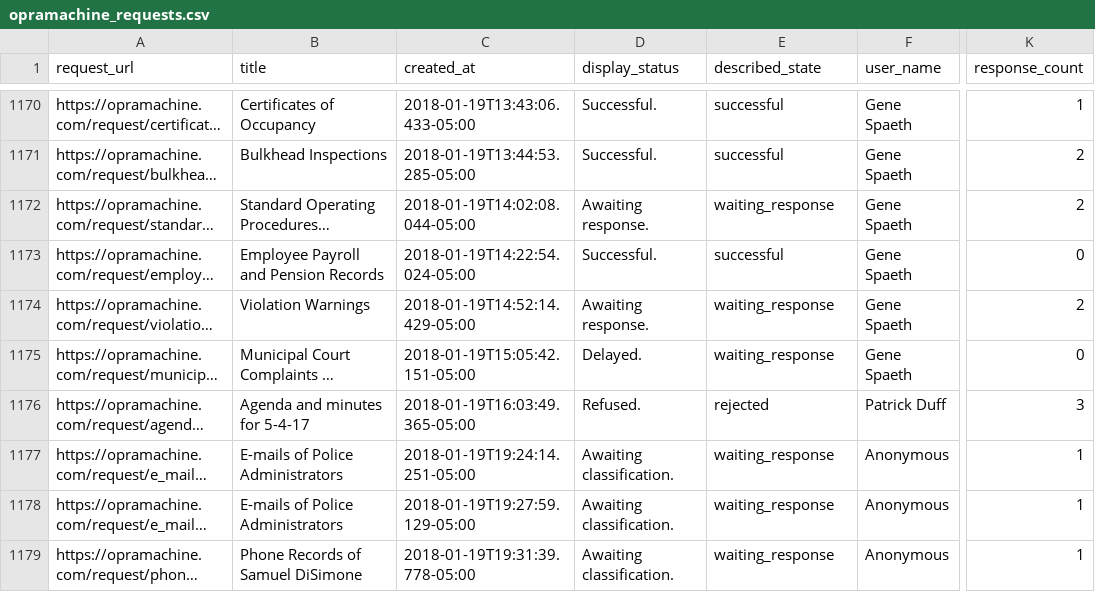
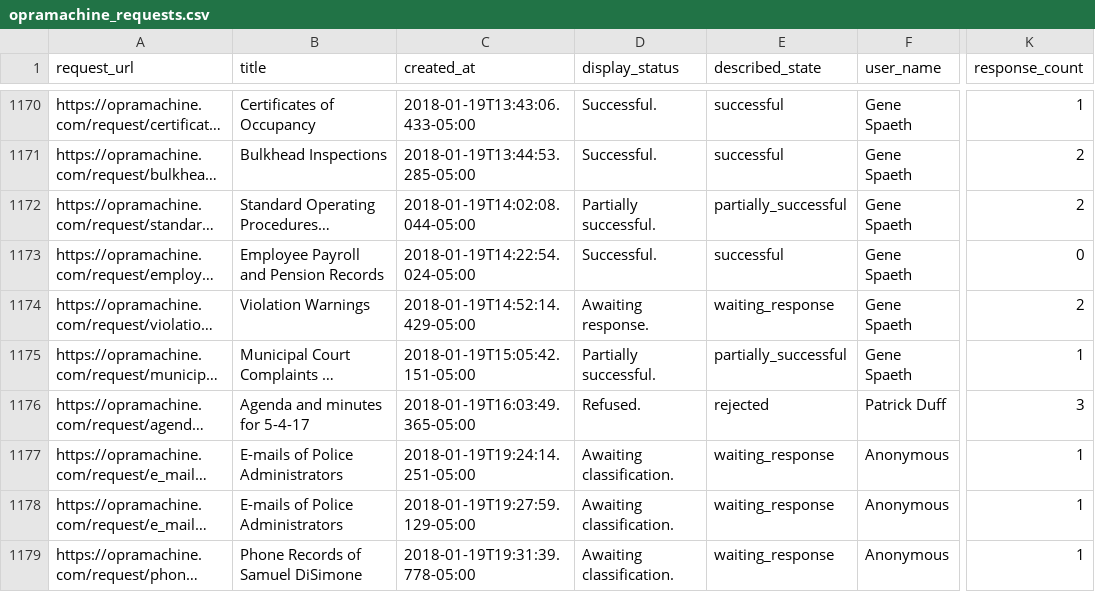
Before and after one commit to OPRAmachine/opra-data, a CSV file: opramachine_requests.csv, drawn as a sheet; only a part is shown, gaps mark what is left out; long unchanged cells end in …; the diff covers the shown part only; the diff names each change by its address in the sheet, - before the commit and + after, or states it on an @@ line.

```diff
--- a/opramachine_requests.csv
+++ b/opramachine_requests.csv
-D1172 (display_status): Awaiting response.
+D1172 (display_status): Partially successful.
-E1172 (described_state): waiting_response
+E1172 (described_state): partially_successful
-D1175 (display_status): Delayed.
+D1175 (display_status): Partially successful.
-E1175 (described_state): waiting_response
+E1175 (described_state): partially_successful
-K1175 (response_count): 0
+K1175 (response_count): 1
```
Also changed, not shown: 8 added rows and 72 edited cells elsewhere in this file, 1 other file.
